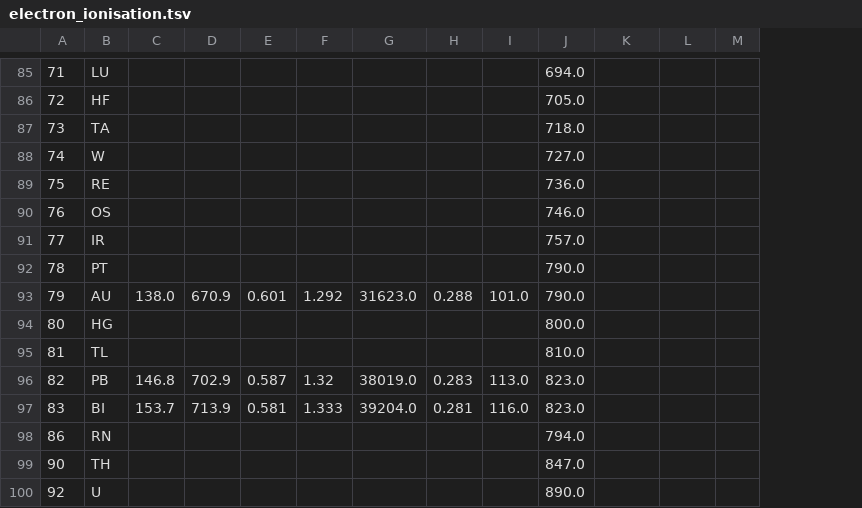
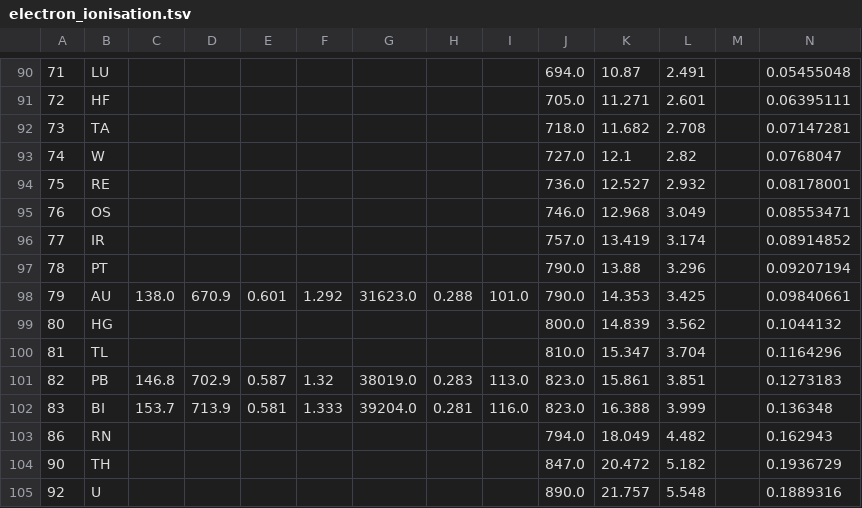
Before and after one commit to GarmanGroup/pyRADDOSE-3D, a TSV file: src/pyraddose_3d/data/electron_ionisation.tsv, drawn as a sheet; only a part is shown, gaps mark what is left out; addresses are those after the commit; the diff covers the shown part only; the diff names each change by its address in the sheet, - before the commit and + after, or states it on an @@ line.

```diff
--- a/src/pyraddose_3d/data/electron_ionisation.tsv
+++ b/src/pyraddose_3d/data/electron_ionisation.tsv
+column N, rows 90-105: 0.05455048 | 0.06395111 | 0.07147281 | 0.0768047 | 0.08178001 | 0.08553471 | 0.08914852 | 0.09207194 | 0.09840661 | 0.1044132 | 0.1164296 | 0.1273183 | 0.136348 | 0.162943 | 0.1936729 | 0.1889316
-K90: (empty)
+K90: 10.87
-L90: (empty)
+L90: 2.491
-K91: (empty)
+K91: 11.271
-L91: (empty)
+L91: 2.601
-K92: (empty)
+K92: 11.682
-L92: (empty)
+L92: 2.708
-K93: (empty)
+K93: 12.1
-L93: (empty)
+L93: 2.82
-K94: (empty)
+K94: 12.527
-L94: (empty)
+L94: 2.932
-K95: (empty)
+K95: 12.968
-L95: (empty)
+L95: 3.049
-K96: (empty)
+K96: 13.419
-L96: (empty)
+L96: 3.174
-K97: (empty)
+K97: 13.88
-L97: (empty)
+L97: 3.296
-K98: (empty)
+K98: 14.353
-L98: (empty)
+L98: 3.425
-K99: (empty)
+K99: 14.839
-L99: (empty)
+L99: 3.562
-K100: (empty)
+K100: 15.347
-L100: (empty)
+L100: 3.704
-K101: (empty)
+K101: 15.861
-L101: (empty)
+L101: 3.851
-K102: (empty)
+K102: 16.388
-L102: (empty)
+L102: 3.999
-K103: (empty)
+K103: 18.049
-L103: (empty)
+L103: 4.482
-K104: (empty)
+K104: 20.472
-L104: (empty)
+L104: 5.182
-K105: (empty)
+K105: 21.757
-L105: (empty)
+L105: 5.548
```
Also changed, not shown: 5 added rows, 34 edited cells and row numbers in column A elsewhere in this file, src/pyraddose_3d/data/absorption_edges.tsv, 15 other files.
